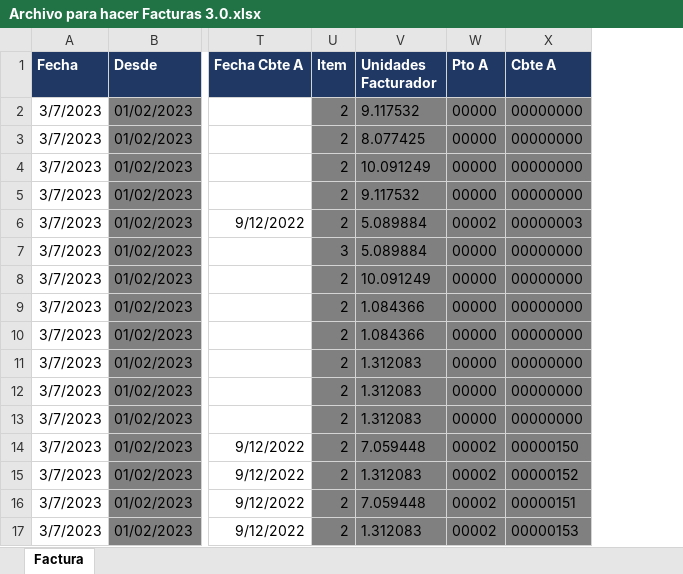
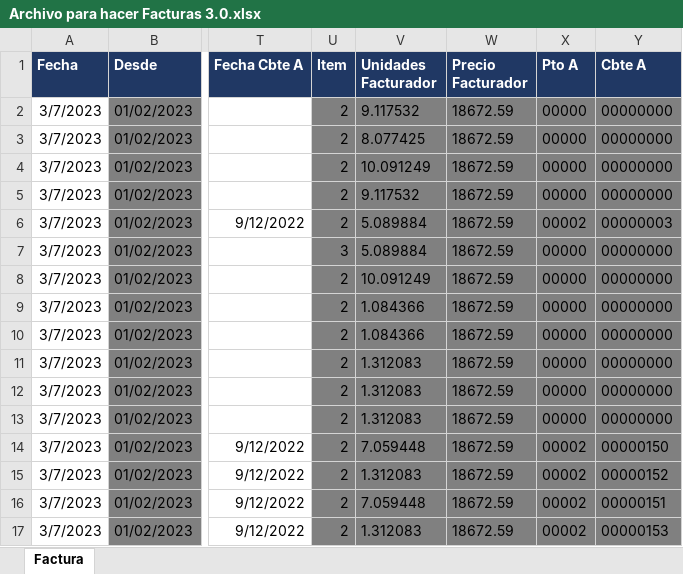
Before and after one commit to abustosp/BOT-Facturador-AFIP, an Excel workbook: Archivo para hacer Facturas 3.0.xlsx, sheet Factura, drawn as a sheet; only a part is shown, gaps mark what is left out; values as stored, in another font and other column widths than the file's, no borders; the diff names each change by its address in the sheet, - before the commit and + after, or states it on an @@ line.

Commit message:
Update Excel Formulas

```diff
--- a/Archivo para hacer Facturas 3.0.xlsx (sheet Factura)
+++ b/Archivo para hacer Facturas 3.0.xlsx (sheet Factura)
+column W (Precio Facturador), rows 2-17: all 18672.59
```
Also changed, not shown: formulas that keep their value.
